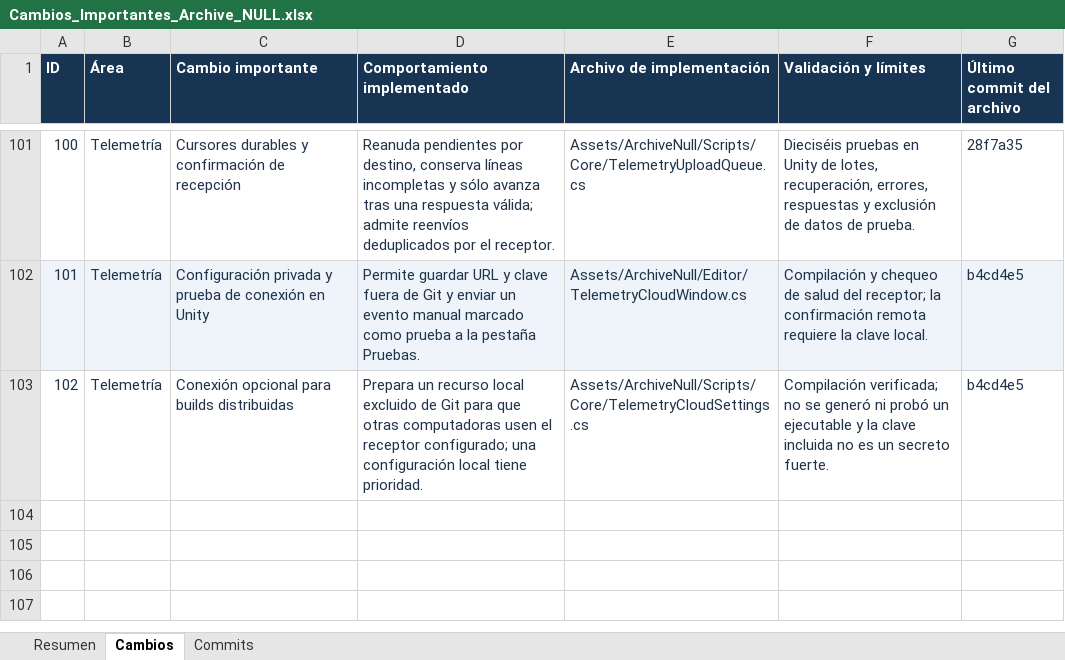
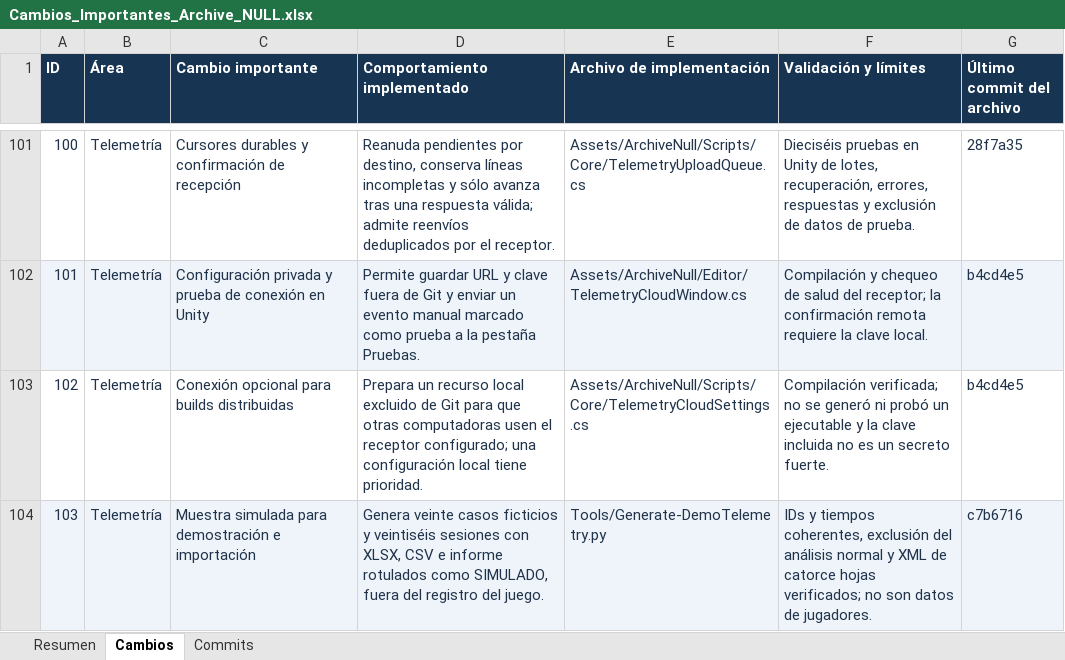
Before and after one commit to Pinky-Core/Archive-Null, an Excel workbook: Docs/Cambios_Importantes_Archive_NULL.xlsx, sheet Cambios, drawn as a sheet; only a part is shown, gaps mark what is left out; values as stored, in another font and other column widths than the file's, no borders; the diff names each change by its address in the sheet, - before the commit and + after, or states it on an @@ line.

Commit message:
Documentar la muestra ficticia y registrarla en el Excel de cambios
Enlaza la demostración desde la guía de telemetría y registra su generador y alcance en el libro de cambios, que reúne 103 entradas. La muestra no se mezcla con las partidas reales ni se envía a Google. Se verificaron la reproducción idéntica del JSONL con semilla fija y los XML y filas del libro de cambios.

```diff
--- a/Docs/Cambios_Importantes_Archive_NULL.xlsx (sheet Cambios)
+++ b/Docs/Cambios_Importantes_Archive_NULL.xlsx (sheet Cambios)
+row 104: 103 | Telemetría | Muestra simulada para demostración e importación | Genera veinte casos ficticios y veintiséis sesiones con XLSX, CSV e informe rotulados como SIMULADO, fuera del registro del juego. | Tools/Generate-DemoTelemetry.py | IDs y tiempos coherentes, exclusión del análisis normal y XML de catorce hojas verificados; no son datos de jugadores. | c7b6716
```
Also changed, not shown: sheet Commits, sheet Resumen, 2 other files.
